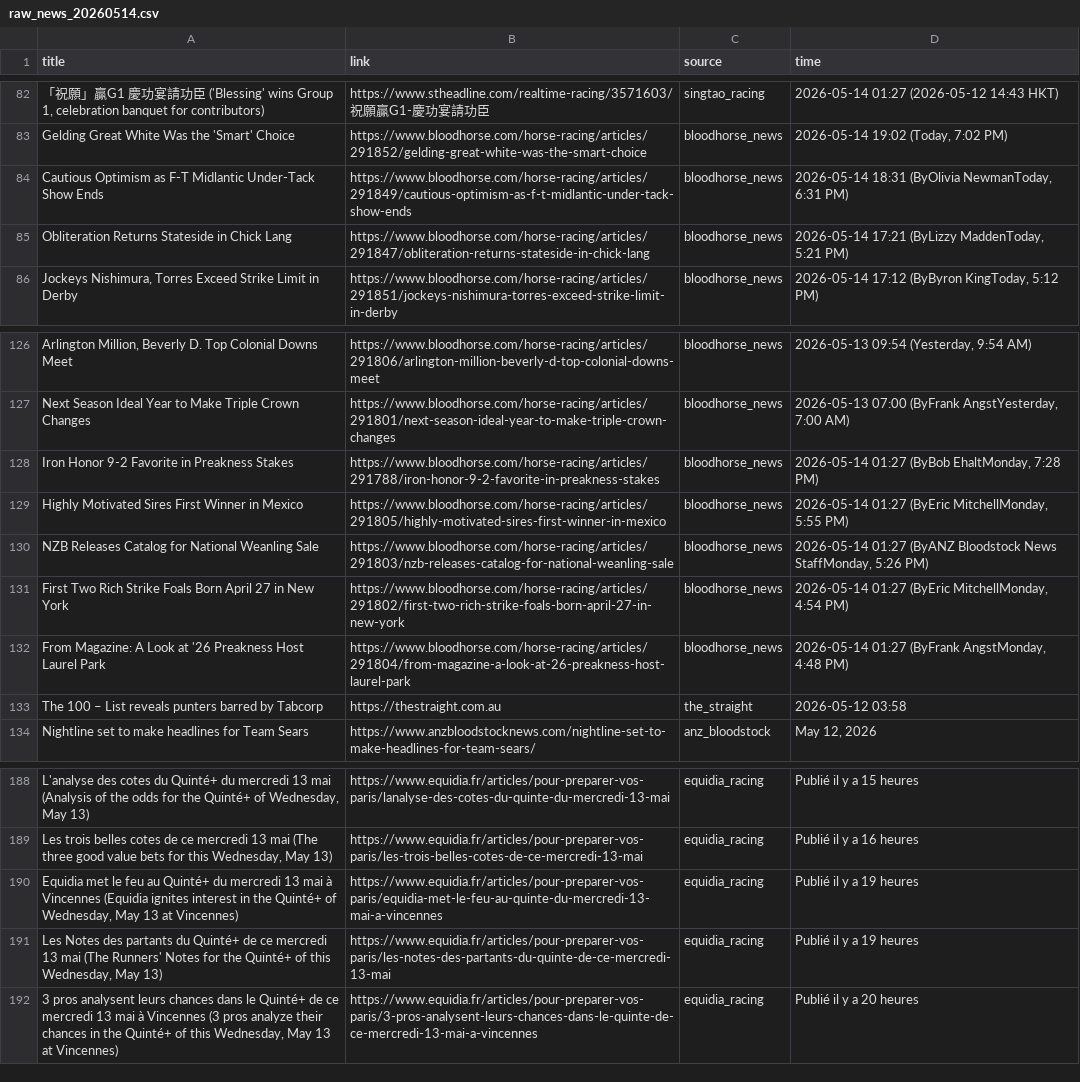
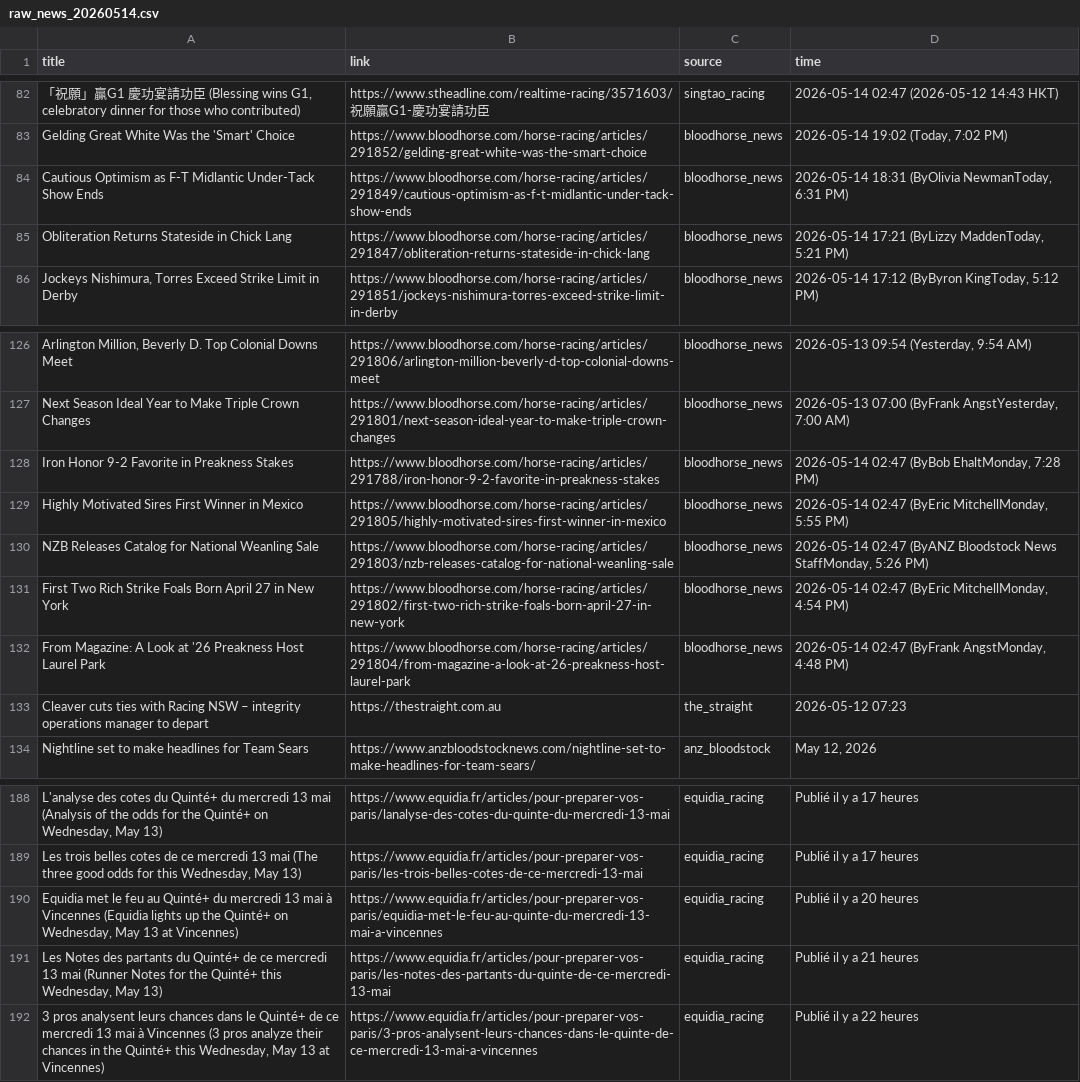
Before and after one commit to catarch0310/horse_racing_scraper, a CSV file: data/raw_news_20260514.csv, drawn as a sheet; only a part is shown, gaps mark what is left out; the diff covers the shown part only; the diff names each change by its address in the sheet, - before the commit and + after, or states it on an @@ line.

```diff
--- a/data/raw_news_20260514.csv
+++ b/data/raw_news_20260514.csv
-A82 (title): …臣 ('Blessing' wins Group 1, celebration banquet for contributors)
+A82 (title): …臣 (Blessing wins G1, celebratory dinner for those who contributed)
-D82 (time): 2026-05-14 01:27 (2026-05-12 14:43 HKT)
+D82 (time): 2026-05-14 02:47 (2026-05-12 14:43 HKT)
-D128 (time): 2026-05-14 01:27 (ByBob EhaltMonday, 7:28 PM)
+D128 (time): 2026-05-14 02:47 (ByBob EhaltMonday, 7:28 PM)
-D129 (time): 2026-05-14 01:27 (ByEric MitchellMonday,…
+D129 (time): 2026-05-14 02:47 (ByEric MitchellMonday,…
-D130 (time): 2026-05-14 01:27 (ByANZ Bloodstock…
+D130 (time): 2026-05-14 02:47 (ByANZ Bloodstock…
-D131 (time): 2026-05-14 01:27 (ByEric MitchellMonday,…
+D131 (time): 2026-05-14 02:47 (ByEric MitchellMonday,…
-D132 (time): 2026-05-14 01:27 (ByFrank AngstMonday,…
+D132 (time): 2026-05-14 02:47 (ByFrank AngstMonday,…
-A133 (title): The 100 – List reveals punters barred by Tabcorp
+A133 (title): Cleaver cuts ties with Racing NSW – integrity operations manager to depart
-D133 (time): 2026-05-12 03:58
+D133 (time): 2026-05-12 07:23
-A188 (title): …the Quinté+ of Wednesday, May…
+A188 (title): …the Quinté+ on Wednesday, May…
-D188 (time): Publié il y a 15 heures
+D188 (time): Publié il y a 17 heures
-A189 (title): …three good value bets for this…
+A189 (title): …three good odds for this…
-D189 (time): Publié il y a 16 heures
+D189 (time): Publié il y a 17 heures
-A190 (title): …Vincennes (Equidia ignites interest in the Quinté+ of Wednesday, May…
+A190 (title): …Vincennes (Equidia lights up the Quinté+ on Wednesday, May…
-D190 (time): Publié il y a 19 heures
+D190 (time): Publié il y a 20 heures
-A191 (title): …13 mai (The Runners' Notes for the Quinté+ of this Wednesday,…
+A191 (title): …13 mai (Runner Notes for the Quinté+ this Wednesday,…
-D191 (time): Publié il y a 19 heures
+D191 (time): Publié il y a 21 heures
-A192 (title): …the Quinté+ of this Wednesday,…
+A192 (title): …the Quinté+ this Wednesday,…
-D192 (time): Publié il y a 20 heures
+D192 (time): Publié il y a 22 heures
```
Also changed, not shown: 2 added rows, 2 removed rows and 71 edited cells elsewhere in this file, 1 other file.
